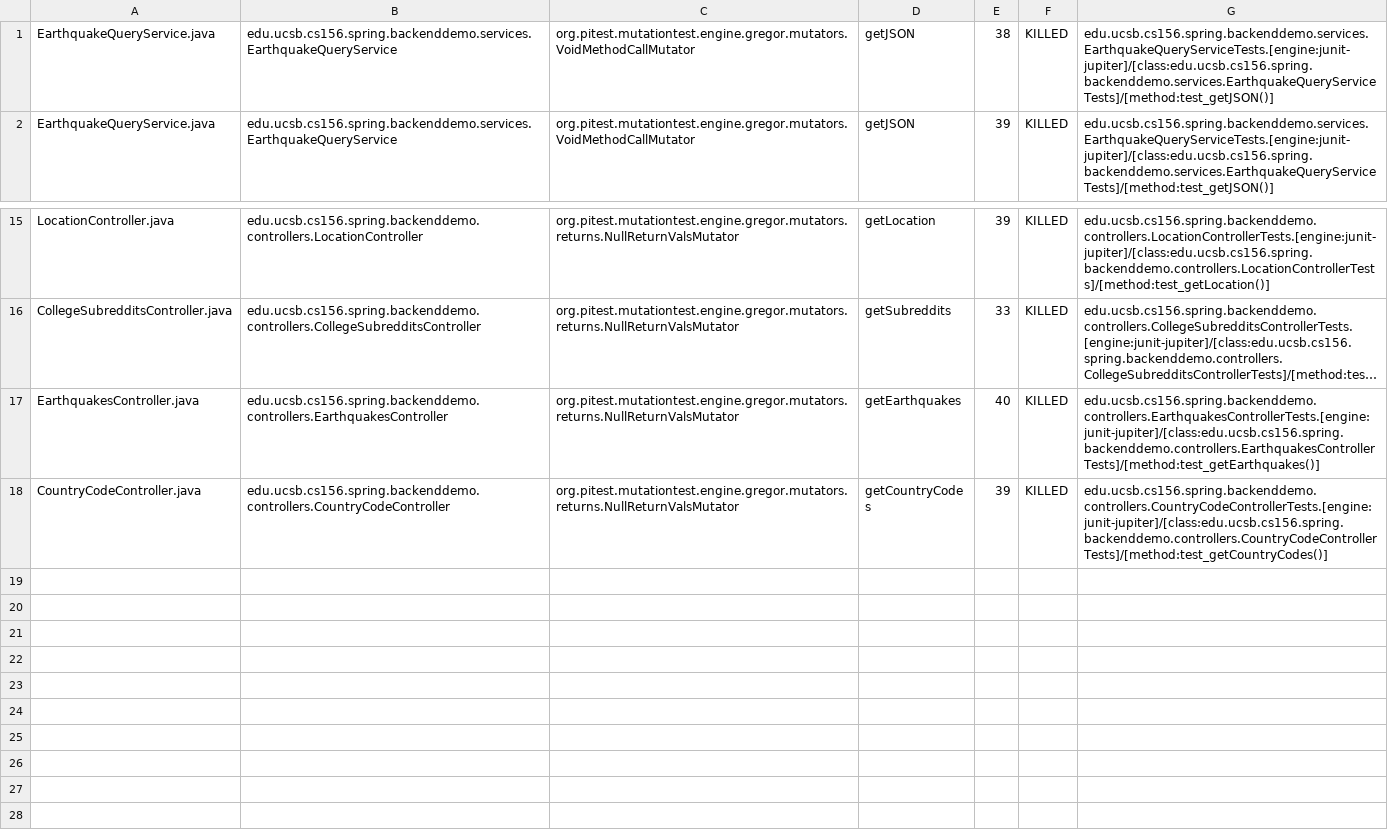
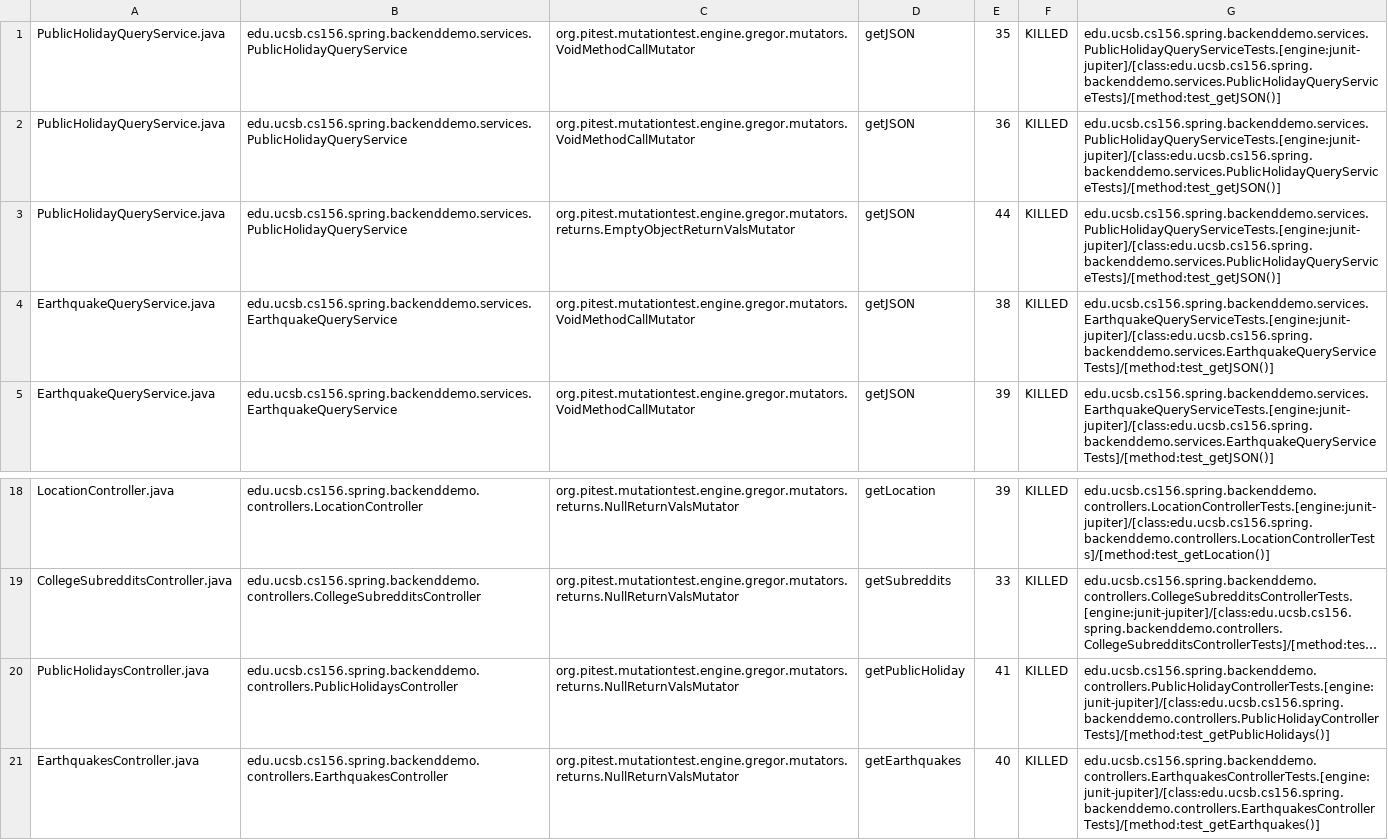
Before and after one commit to ucsb-cs156-s24/team01-s24-5pm-1, a CSV file: pitest/mutations.csv, drawn as a sheet; only a part is shown, gaps mark what is left out; the shorter side is filled out with more unchanged rows; long unchanged cells end in …; the diff names each change by its address in the sheet, - before the commit and + after, or states it on an @@ line.

Commit message:
Deploying to gh-pages from @ ucsb-cs156-s24/team01-s24-5pm-1@27b625442c23e87b07cb00773c5b1f78223993fb 🚀

```diff
--- a/pitest/mutations.csv
+++ b/pitest/mutations.csv
+row 1: PublicHolidayQueryService.java | edu.ucsb.cs156.spring.backenddemo.services.PublicHolidayQueryService | org.pitest.mutationtest.engine.gregor.mutators.VoidMethodCallMutator | getJSON | 35 | KILLED | edu.ucsb.cs156.spring.backenddemo.services.PublicHolidayQueryServiceTests.[engine:junit-jupiter]/[class:edu.ucsb.cs156.spring.backenddemo.services.PublicHolidayQueryServiceTests]/[method:test_getJSON()]
+row 2: PublicHolidayQueryService.java | edu.ucsb.cs156.spring.backenddemo.services.PublicHolidayQueryService | org.pitest.mutationtest.engine.gregor.mutators.VoidMethodCallMutator | getJSON | 36 | KILLED | edu.ucsb.cs156.spring.backenddemo.services.PublicHolidayQueryServiceTests.[engine:junit-jupiter]/[class:edu.ucsb.cs156.spring.backenddemo.services.PublicHolidayQueryServiceTests]/[method:test_getJSON()]
+row 3: PublicHolidayQueryService.java | edu.ucsb.cs156.spring.backenddemo.services.PublicHolidayQueryService | org.pitest.mutationtest.engine.gregor.mutators.returns.EmptyObjectReturnValsMutator | getJSON | 44 | KILLED | edu.ucsb.cs156.spring.backenddemo.services.PublicHolidayQueryServiceTests.[engine:junit-jupiter]/[class:edu.ucsb.cs156.spring.backenddemo.services.PublicHolidayQueryServiceTests]/[method:test_getJSON()]
+row 20: PublicHolidaysController.java | edu.ucsb.cs156.spring.backenddemo.controllers.PublicHolidaysController | org.pitest.mutationtest.engine.gregor.mutators.returns.NullReturnValsMutator | getPublicHoliday | 41 | KILLED | edu.ucsb.cs156.spring.backenddemo.controllers.PublicHolidayControllerTests.[engine:junit-jupiter]/[class:edu.ucsb.cs156.spring.backenddemo.controllers.PublicHolidayControllerTests]/[method:test_getPublicHolidays()]
```
Also changed, not shown: 15 other files.
